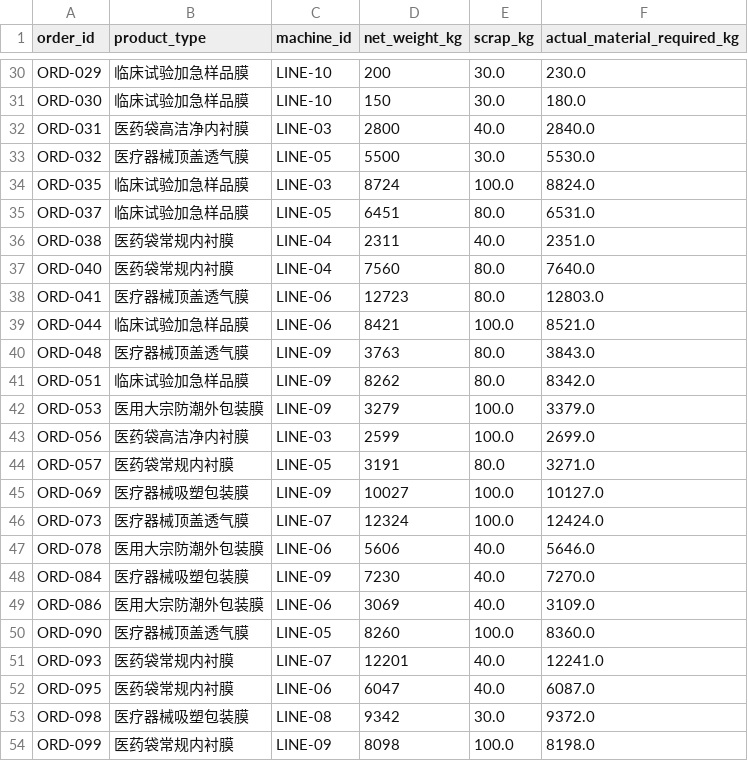
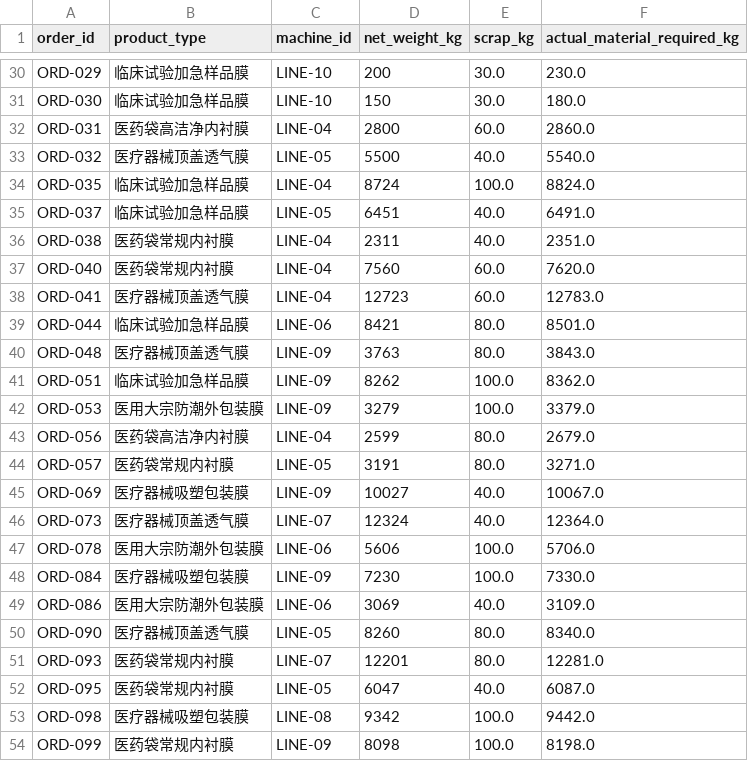
Before and after one commit to xielforever/BlownFilmSchedule, a CSV file: output/material_correction.csv, drawn as a sheet; only a part is shown, gaps mark what is left out; the diff covers the shown part only.

```diff
--- a/output/material_correction.csv
+++ b/output/material_correction.csv
@@ -31,24 +31,24 @@ ORD-029,临床试验加急样品膜,LINE-10,200,30.0,230.0
 ORD-030,临床试验加急样品膜,LINE-10,150,30.0,180.0
-ORD-031,医药袋高洁净内衬膜,LINE-03,2800,40.0,2840.0
-ORD-032,医疗器械顶盖透气膜,LINE-05,5500,30.0,5530.0
-ORD-035,临床试验加急样品膜,LINE-03,8724,100.0,8824.0
-ORD-037,临床试验加急样品膜,LINE-05,6451,80.0,6531.0
+ORD-031,医药袋高洁净内衬膜,LINE-04,2800,60.0,2860.0
+ORD-032,医疗器械顶盖透气膜,LINE-05,5500,40.0,5540.0
+ORD-035,临床试验加急样品膜,LINE-04,8724,100.0,8824.0
+ORD-037,临床试验加急样品膜,LINE-05,6451,40.0,6491.0
 ORD-038,医药袋常规内衬膜,LINE-04,2311,40.0,2351.0
-ORD-040,医药袋常规内衬膜,LINE-04,7560,80.0,7640.0
-ORD-041,医疗器械顶盖透气膜,LINE-06,12723,80.0,12803.0
-ORD-044,临床试验加急样品膜,LINE-06,8421,100.0,8521.0
+ORD-040,医药袋常规内衬膜,LINE-04,7560,60.0,7620.0
+ORD-041,医疗器械顶盖透气膜,LINE-04,12723,60.0,12783.0
+ORD-044,临床试验加急样品膜,LINE-06,8421,80.0,8501.0
 ORD-048,医疗器械顶盖透气膜,LINE-09,3763,80.0,3843.0
-ORD-051,临床试验加急样品膜,LINE-09,8262,80.0,8342.0
+ORD-051,临床试验加急样品膜,LINE-09,8262,100.0,8362.0
 ORD-053,医用大宗防潮外包装膜,LINE-09,3279,100.0,3379.0
-ORD-056,医药袋高洁净内衬膜,LINE-03,2599,100.0,2699.0
+ORD-056,医药袋高洁净内衬膜,LINE-04,2599,80.0,2679.0
 ORD-057,医药袋常规内衬膜,LINE-05,3191,80.0,3271.0
-ORD-069,医疗器械吸塑包装膜,LINE-09,10027,100.0,10127.0
-ORD-073,医疗器械顶盖透气膜,LINE-07,12324,100.0,12424.0
-ORD-078,医用大宗防潮外包装膜,LINE-06,5606,40.0,5646.0
-ORD-084,医疗器械吸塑包装膜,LINE-09,7230,40.0,7270.0
+ORD-069,医疗器械吸塑包装膜,LINE-09,10027,40.0,10067.0
+ORD-073,医疗器械顶盖透气膜,LINE-07,12324,40.0,12364.0
+ORD-078,医用大宗防潮外包装膜,LINE-06,5606,100.0,5706.0
+ORD-084,医疗器械吸塑包装膜,LINE-09,7230,100.0,7330.0
 ORD-086,医用大宗防潮外包装膜,LINE-06,3069,40.0,3109.0
-ORD-090,医疗器械顶盖透气膜,LINE-05,8260,100.0,8360.0
-ORD-093,医药袋常规内衬膜,LINE-07,12201,40.0,12241.0
-ORD-095,医药袋常规内衬膜,LINE-06,6047,40.0,6087.0
-ORD-098,医疗器械吸塑包装膜,LINE-08,9342,30.0,9372.0
+ORD-090,医疗器械顶盖透气膜,LINE-05,8260,80.0,8340.0
+ORD-093,医药袋常规内衬膜,LINE-07,12201,80.0,12281.0
+ORD-095,医药袋常规内衬膜,LINE-05,6047,40.0,6087.0
+ORD-098,医疗器械吸塑包装膜,LINE-08,9342,100.0,9442.0
 ORD-099,医药袋常规内衬膜,LINE-09,8098,100.0,8198.0
```
Also changed, not shown: 100 edited cells elsewhere in this file, output/schedule_result.csv, 8 other files.
